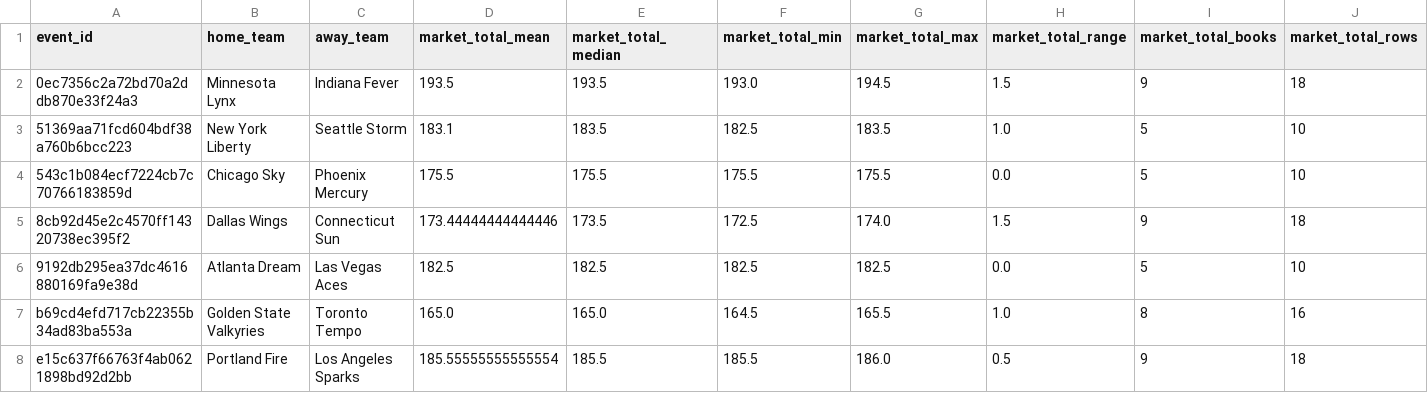
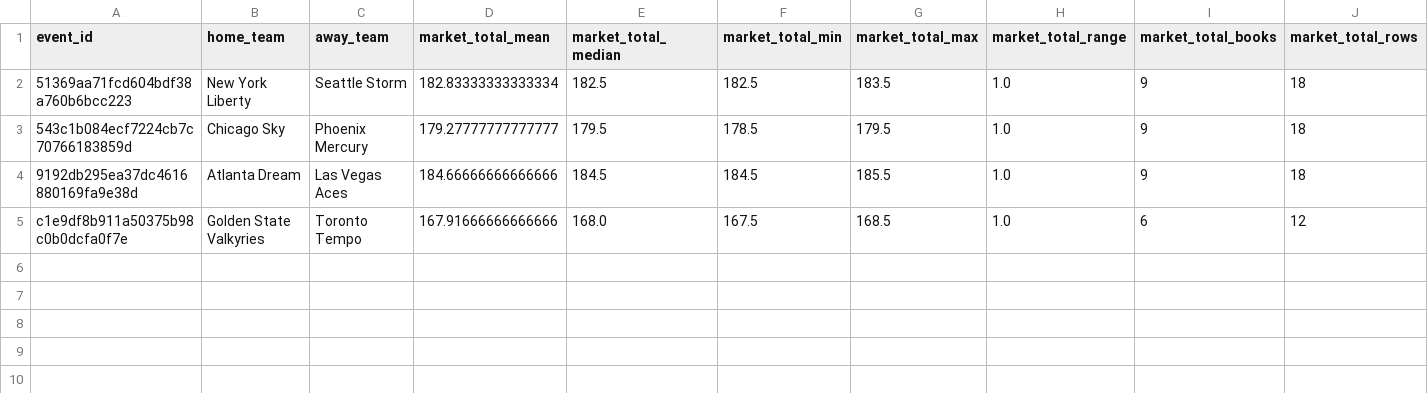
Before and after one commit to damoutinho11-art/wnba-edge-lab, a CSV file: wnba_outputs/market_features_v21.csv, drawn as a sheet.

```diff
--- a/wnba_outputs/market_features_v21.csv
+++ b/wnba_outputs/market_features_v21.csv
@@ -1,8 +1,5 @@
 event_id,home_team,away_team,market_total_mean,market_total_median,market_total_min,market_total_max,market_total_range,market_total_books,market_total_rows
-0ec7356c2a72bd70a2ddb870e33f24a3,Minnesota Lynx,Indiana Fever,193.5,193.5,193.0,194.5,1.5,9,18
-51369aa71fcd604bdf38a760b6bcc223,New York Liberty,Seattle Storm,183.1,183.5,182.5,183.5,1.0,5,10
-543c1b084ecf7224cb7c70766183859d,Chicago Sky,Phoenix Mercury,175.5,175.5,175.5,175.5,0.0,5,10
-8cb92d45e2c4570ff14320738ec395f2,Dallas Wings,Connecticut Sun,173.44444444444446,173.5,172.5,174.0,1.5,9,18
-9192db295ea37dc4616880169fa9e38d,Atlanta Dream,Las Vegas Aces,182.5,182.5,182.5,182.5,0.0,5,10
-b69cd4efd717cb22355b34ad83ba553a,Golden State Valkyries,Toronto Tempo,165.0,165.0,164.5,165.5,1.0,8,16
-e15c637f66763f4ab0621898bd92d2bb,Portland Fire,Los Angeles Sparks,185.55555555555554,185.5,185.5,186.0,0.5,9,18
+51369aa71fcd604bdf38a760b6bcc223,New York Liberty,Seattle Storm,182.83333333333334,182.5,182.5,183.5,1.0,9,18
+543c1b084ecf7224cb7c70766183859d,Chicago Sky,Phoenix Mercury,179.27777777777777,179.5,178.5,179.5,1.0,9,18
+9192db295ea37dc4616880169fa9e38d,Atlanta Dream,Las Vegas Aces,184.66666666666666,184.5,184.5,185.5,1.0,9,18
+c1e9df8b911a50375b98c0b0dcfa0f7e,Golden State Valkyries,Toronto Tempo,167.91666666666666,168.0,167.5,168.5,1.0,6,12
```
Also changed, not shown: wnba_outputs/game_model_features_v21.csv, wnba_outputs/hermes_advisory_queue_v21.csv, 35 other files.
